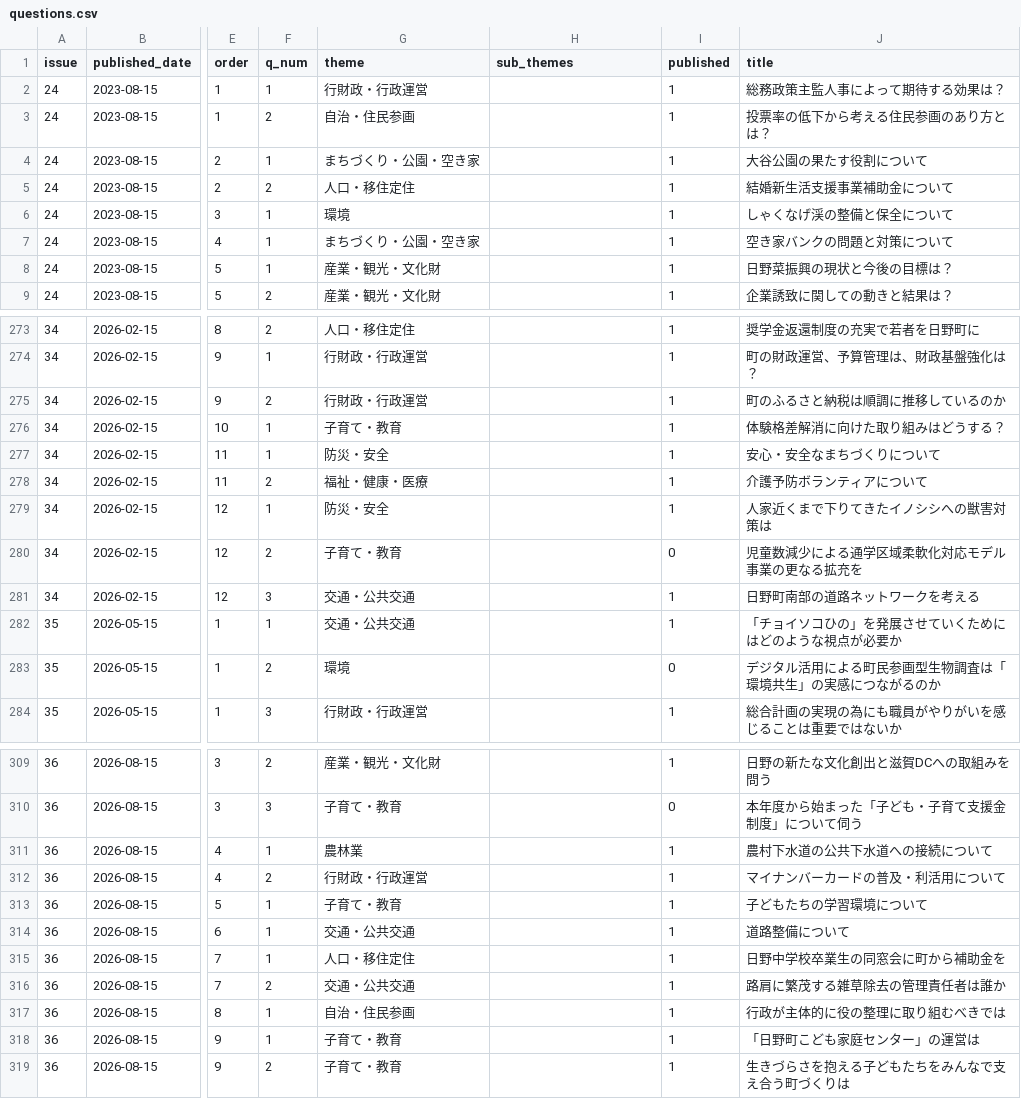
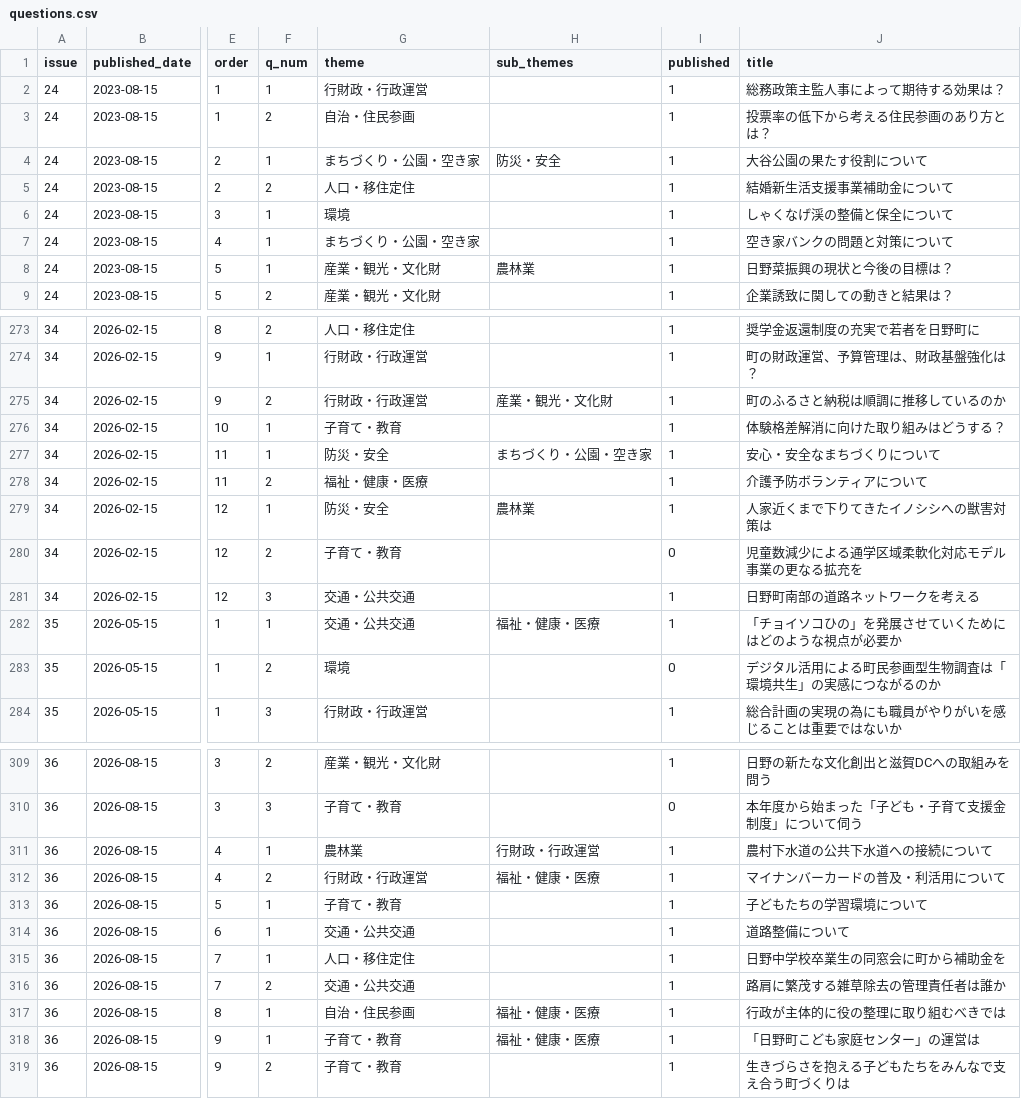
Before and after one commit to kken78/council-dashboard, a CSV file: docs/data/questions.csv, drawn as a sheet; only a part is shown, gaps mark what is left out; the diff covers the shown part only; the diff names each change by its address in the sheet, - before the commit and + after, or states it on an @@ line.

```diff
--- a/docs/data/questions.csv
+++ b/docs/data/questions.csv
-H4 (sub_themes): (empty)
+H4 (sub_themes): 防災・安全
-H8 (sub_themes): (empty)
+H8 (sub_themes): 農林業
-H275 (sub_themes): (empty)
+H275 (sub_themes): 産業・観光・文化財
-H277 (sub_themes): (empty)
+H277 (sub_themes): まちづくり・公園・空き家
-H279 (sub_themes): (empty)
+H279 (sub_themes): 農林業
-H282 (sub_themes): (empty)
+H282 (sub_themes): 福祉・健康・医療
-H311 (sub_themes): (empty)
+H311 (sub_themes): 行財政・行政運営
-H312 (sub_themes): (empty)
+H312 (sub_themes): 福祉・健康・医療
-H317:H318 (sub_themes): (empty)
+H317:H318 (sub_themes): 福祉・健康・医療
```
Also changed, not shown: 37 edited cells elsewhere in this file, 15 other files.
